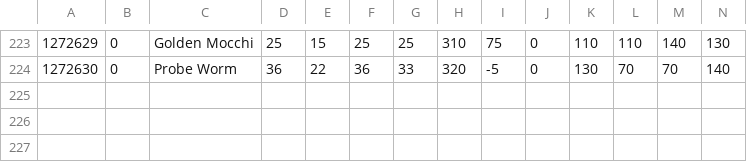
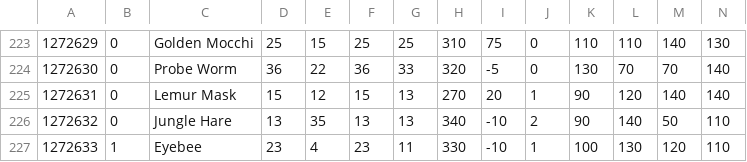
Before and after one commit to ranchercommunity/mrdx_reloaded, a CSV file: MRDX.Game.MoreMonsters/NewMonsterData/MDATA_MONSTER.csv, drawn as a sheet; only a part is shown, gaps mark what is left out; rows hold the shown columns only; the diff names each change by its address in the sheet, - before the commit and + after, or states it on an @@ line.

Commit message:
More Monsters 0.5.2

```diff
--- a/MRDX.Game.MoreMonsters/NewMonsterData/MDATA_MONSTER.csv
+++ b/MRDX.Game.MoreMonsters/NewMonsterData/MDATA_MONSTER.csv
+row 225: 1272631 | 0 | Lemur Mask | 15 | 12 | 15 | 13 | 270 | 20 | 1 | 90 | 120 | 140 | 140
+row 226: 1272632 | 0 | Jungle Hare | 13 | 35 | 13 | 13 | 340 | -10 | 2 | 90 | 140 | 50 | 110
+row 227: 1272633 | 1 | Eyebee | 23 | 4 | 23 | 11 | 330 | -10 | 1 | 100 | 130 | 120 | 110
```
Also changed, not shown: 19 other files.
